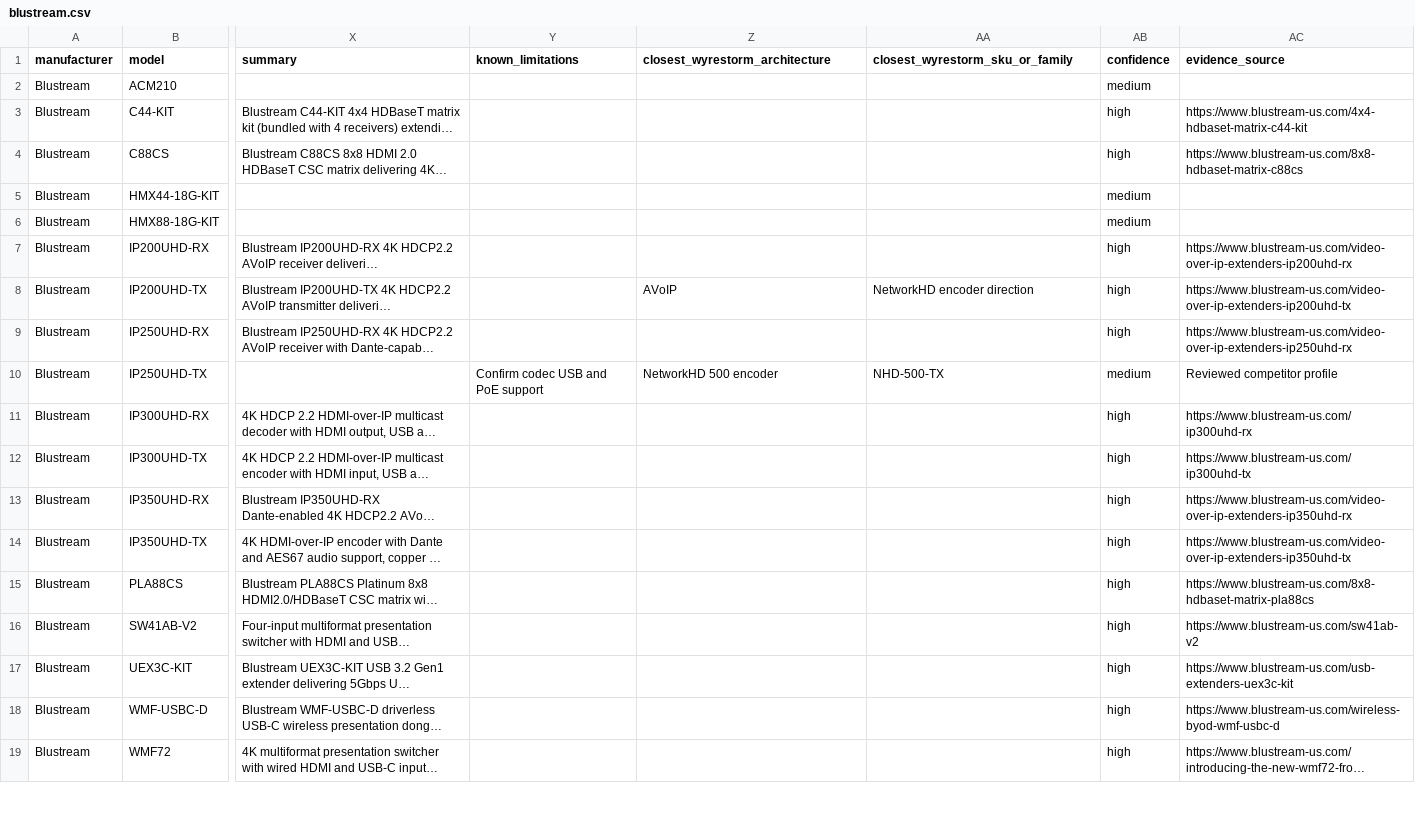
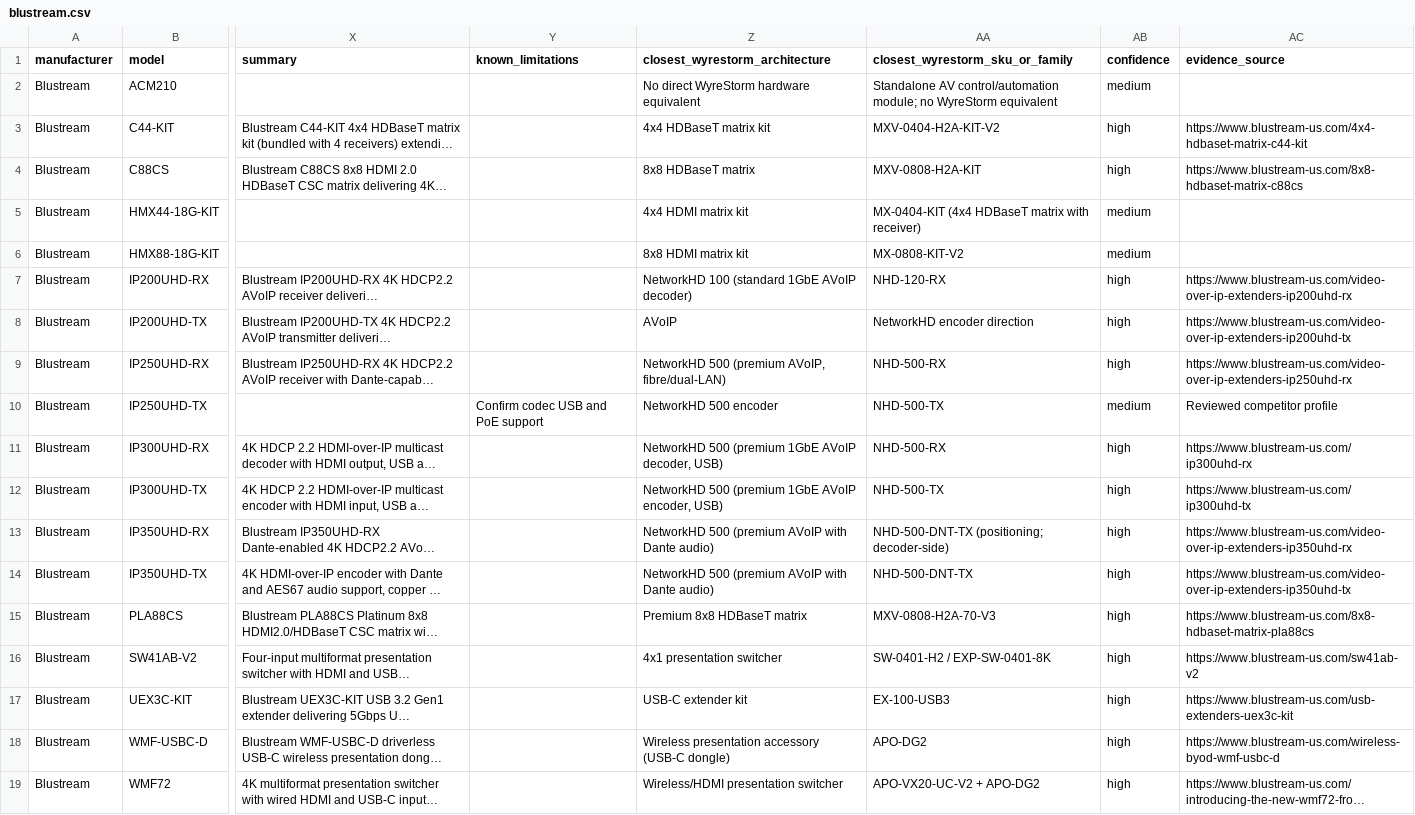
Before and after one commit to SteveTechApp/Wingman, a CSV file: data-sources/competitors/blustream.csv, drawn as a sheet; only a part is shown, gaps mark what is left out; long unchanged cells end in …; the diff covers the shown part only; the diff names each change by its address in the sheet, - before the commit and + after, or states it on an @@ line.

```diff
--- a/data-sources/competitors/blustream.csv
+++ b/data-sources/competitors/blustream.csv
-Z2 (closest_wyrestorm_architecture): (empty)
+Z2 (closest_wyrestorm_architecture): No direct WyreStorm hardware equivalent
-AA2 (closest_wyrestorm_sku_or_family): (empty)
+AA2 (closest_wyrestorm_sku_or_family): Standalone AV control/automation module; no WyreStorm equivalent
-Z3 (closest_wyrestorm_architecture): (empty)
+Z3 (closest_wyrestorm_architecture): 4x4 HDBaseT matrix kit
-AA3 (closest_wyrestorm_sku_or_family): (empty)
+AA3 (closest_wyrestorm_sku_or_family): MXV-0404-H2A-KIT-V2
-Z4 (closest_wyrestorm_architecture): (empty)
+Z4 (closest_wyrestorm_architecture): 8x8 HDBaseT matrix
-AA4 (closest_wyrestorm_sku_or_family): (empty)
+AA4 (closest_wyrestorm_sku_or_family): MXV-0808-H2A-KIT
-Z5 (closest_wyrestorm_architecture): (empty)
+Z5 (closest_wyrestorm_architecture): 4x4 HDMI matrix kit
-AA5 (closest_wyrestorm_sku_or_family): (empty)
+AA5 (closest_wyrestorm_sku_or_family): MX-0404-KIT (4x4 HDBaseT matrix with receiver)
-Z6 (closest_wyrestorm_architecture): (empty)
+Z6 (closest_wyrestorm_architecture): 8x8 HDMI matrix kit
-AA6 (closest_wyrestorm_sku_or_family): (empty)
+AA6 (closest_wyrestorm_sku_or_family): MX-0808-KIT-V2
-Z7 (closest_wyrestorm_architecture): (empty)
+Z7 (closest_wyrestorm_architecture): NetworkHD 100 (standard 1GbE AVoIP decoder)
-AA7 (closest_wyrestorm_sku_or_family): (empty)
+AA7 (closest_wyrestorm_sku_or_family): NHD-120-RX
-Z9 (closest_wyrestorm_architecture): (empty)
+Z9 (closest_wyrestorm_architecture): NetworkHD 500 (premium AVoIP, fibre/dual-LAN)
-AA9 (closest_wyrestorm_sku_or_family): (empty)
+AA9 (closest_wyrestorm_sku_or_family): NHD-500-RX
-Z11 (closest_wyrestorm_architecture): (empty)
+Z11 (closest_wyrestorm_architecture): NetworkHD 500 (premium 1GbE AVoIP decoder, USB)
-AA11 (closest_wyrestorm_sku_or_family): (empty)
+AA11 (closest_wyrestorm_sku_or_family): NHD-500-RX
-Z12 (closest_wyrestorm_architecture): (empty)
+Z12 (closest_wyrestorm_architecture): NetworkHD 500 (premium 1GbE AVoIP encoder, USB)
-AA12 (closest_wyrestorm_sku_or_family): (empty)
+AA12 (closest_wyrestorm_sku_or_family): NHD-500-TX
-Z13:Z14 (closest_wyrestorm_architecture): (empty)
+Z13:Z14 (closest_wyrestorm_architecture): NetworkHD 500 (premium AVoIP with Dante audio)
-AA13 (closest_wyrestorm_sku_or_family): (empty)
+AA13 (closest_wyrestorm_sku_or_family): NHD-500-DNT-TX (positioning; decoder-side)
-AA14 (closest_wyrestorm_sku_or_family): (empty)
+AA14 (closest_wyrestorm_sku_or_family): NHD-500-DNT-TX
-Z15 (closest_wyrestorm_architecture): (empty)
+Z15 (closest_wyrestorm_architecture): Premium 8x8 HDBaseT matrix
-AA15 (closest_wyrestorm_sku_or_family): (empty)
+AA15 (closest_wyrestorm_sku_or_family): MXV-0808-H2A-70-V3
-Z16 (closest_wyrestorm_architecture): (empty)
+Z16 (closest_wyrestorm_architecture): 4x1 presentation switcher
-AA16 (closest_wyrestorm_sku_or_family): (empty)
+AA16 (closest_wyrestorm_sku_or_family): SW-0401-H2 / EXP-SW-0401-8K
-Z17 (closest_wyrestorm_architecture): (empty)
+Z17 (closest_wyrestorm_architecture): USB-C extender kit
-AA17 (closest_wyrestorm_sku_or_family): (empty)
+AA17 (closest_wyrestorm_sku_or_family): EX-100-USB3
-Z18 (closest_wyrestorm_architecture): (empty)
+Z18 (closest_wyrestorm_architecture): Wireless presentation accessory (USB-C dongle)
-AA18 (closest_wyrestorm_sku_or_family): (empty)
+AA18 (closest_wyrestorm_sku_or_family): APO-DG2
-Z19 (closest_wyrestorm_architecture): (empty)
+Z19 (closest_wyrestorm_architecture): Wireless/HDMI presentation switcher
-AA19 (closest_wyrestorm_sku_or_family): (empty)
+AA19 (closest_wyrestorm_sku_or_family): APO-VX20-UC-V2 + APO-DG2
```
Also changed, not shown: 4 edited cells elsewhere in this file, data-sources/competitors/amx.csv, data-sources/competitors/atlona.csv, 18 other files.
